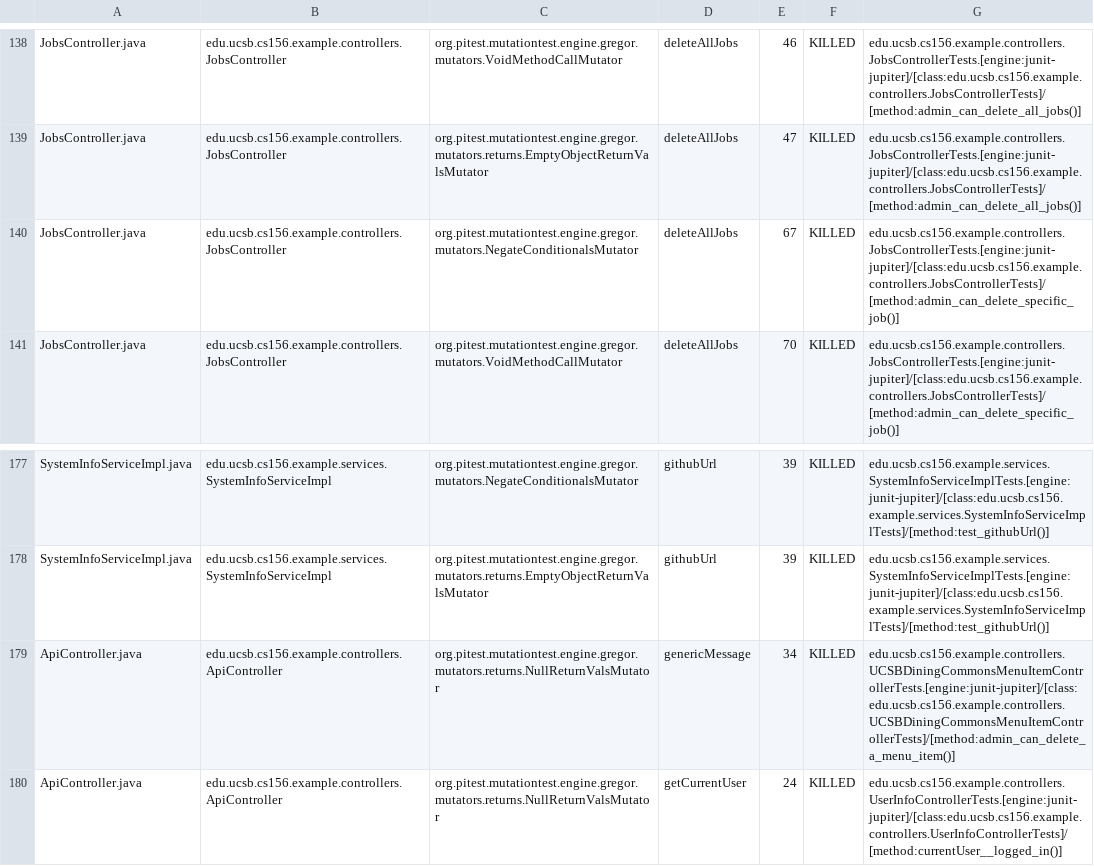
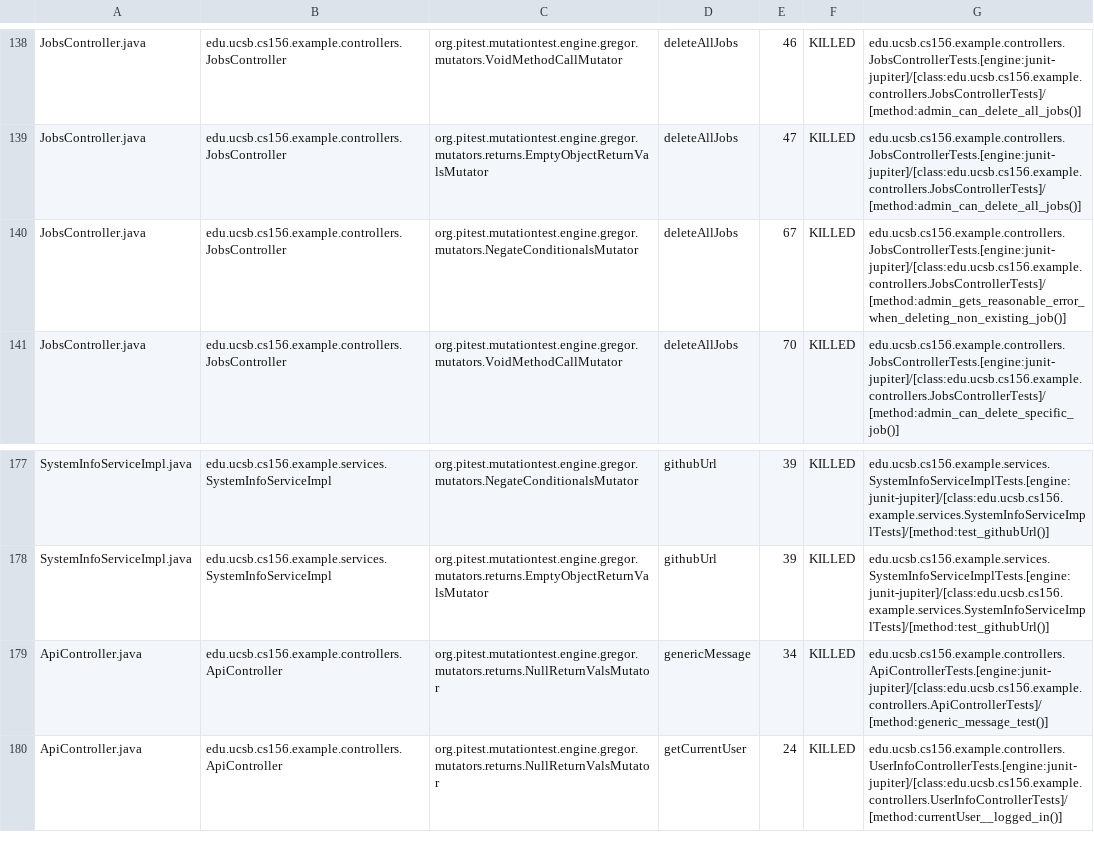
Before and after one commit to ucsb-cs156-s26/team01-s26-16, a CSV file: prs/69/pitest/mutations.csv, drawn as a sheet; only a part is shown, gaps mark what is left out.

Commit message:
Deploying to gh-pages from @ ucsb-cs156-s26/team01-s26-16@18372ceb306d241a9b619c659be150e37ca9aee8 🚀

```diff
--- a/prs/69/pitest/mutations.csv
+++ b/prs/69/pitest/mutations.csv
@@ -139,3 +139,3 @@ JobsController.java,edu.ucsb.cs156.example.controllers.JobsController,org.pitest
 JobsController.java,edu.ucsb.cs156.example.controllers.JobsController,org.pitest.mutationtest.engine.gregor.mutators.returns.EmptyObjectReturnValsMutator,deleteAllJobs,47,KILLED,edu.ucsb.cs156.example.controllers.JobsControllerTests.[engine:junit-jupiter]/[class:edu.ucsb.cs156.example.controllers.JobsControllerTests]/[method:admin_can_delete_all_jobs()]
-JobsController.java,edu.ucsb.cs156.example.controllers.JobsController,org.pitest.mutationtest.engine.gregor.mutators.NegateConditionalsMutator,deleteAllJobs,67,KILLED,edu.ucsb.cs156.example.controllers.JobsControllerTests.[engine:junit-jupiter]/[class:edu.ucsb.cs156.example.controllers.JobsControllerTests]/[method:admin_can_delete_specific_job()]
+JobsController.java,edu.ucsb.cs156.example.controllers.JobsController,org.pitest.mutationtest.engine.gregor.mutators.NegateConditionalsMutator,deleteAllJobs,67,KILLED,edu.ucsb.cs156.example.controllers.JobsControllerTests.[engine:junit-jupiter]/[class:edu.ucsb.cs156.example.controllers.JobsControllerTests]/[method:admin_gets_reasonable_error_when_deleting_non_existing_job()]
 JobsController.java,edu.ucsb.cs156.example.controllers.JobsController,org.pitest.mutationtest.engine.gregor.mutators.VoidMethodCallMutator,deleteAllJobs,70,KILLED,edu.ucsb.cs156.example.controllers.JobsControllerTests.[engine:junit-jupiter]/[class:edu.ucsb.cs156.example.controllers.JobsControllerTests]/[method:admin_can_delete_specific_job()]
@@ -178,3 +178,3 @@ SystemInfoServiceImpl.java,edu.ucsb.cs156.example.services.SystemInfoServiceImpl
 SystemInfoServiceImpl.java,edu.ucsb.cs156.example.services.SystemInfoServiceImpl,org.pitest.mutationtest.engine.gregor.mutators.returns.EmptyObjectReturnValsMutator,githubUrl,39,KILLED,edu.ucsb.cs156.example.services.SystemInfoServiceImplTests.[engine:junit-jupiter]/[class:edu.ucsb.cs156.example.services.SystemInfoServiceImplTests]/[method:test_githubUrl()]
-ApiController.java,edu.ucsb.cs156.example.controllers.ApiController,org.pitest.mutationtest.engine.gregor.mutators.returns.NullReturnValsMutator,genericMessage,34,KILLED,edu.ucsb.cs156.example.controllers.UCSBDiningCommonsMenuItemControllerTests.[engine:junit-jupiter]/[class:edu.ucsb.cs156.example.controllers.UCSBDiningCommonsMenuItemControllerTests]/[method:admin_can_delete_a_menu_item()]
+ApiController.java,edu.ucsb.cs156.example.controllers.ApiController,org.pitest.mutationtest.engine.gregor.mutators.returns.NullReturnValsMutator,genericMessage,34,KILLED,edu.ucsb.cs156.example.controllers.ApiControllerTests.[engine:junit-jupiter]/[class:edu.ucsb.cs156.example.controllers.ApiControllerTests]/[method:generic_message_test()]
 ApiController.java,edu.ucsb.cs156.example.controllers.ApiController,org.pitest.mutationtest.engine.gregor.mutators.returns.NullReturnValsMutator,getCurrentUser,24,KILLED,edu.ucsb.cs156.example.controllers.UserInfoControllerTests.[engine:junit-jupiter]/[class:edu.ucsb.cs156.example.controllers.UserInfoControllerTests]/[method:currentUser__logged_in()]
```
Also changed, not shown: 23 other files.
